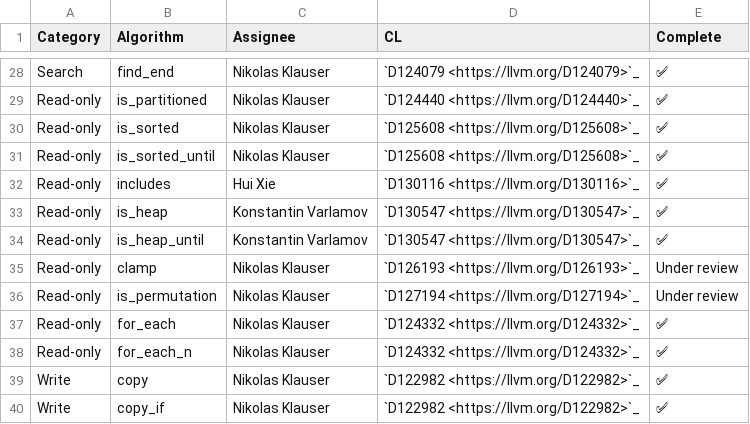
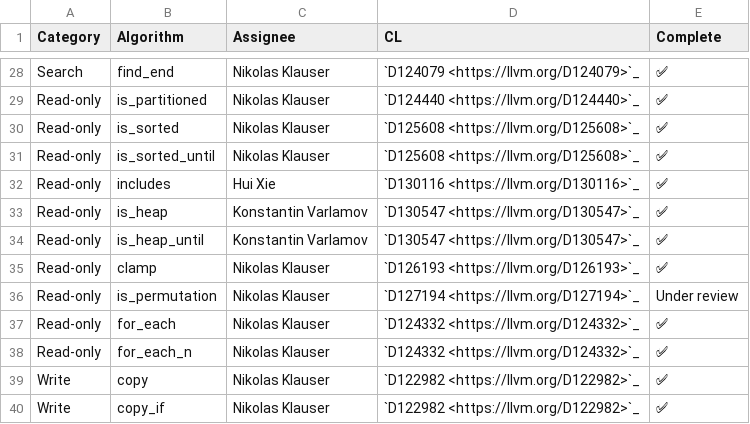
Before and after one commit to draperlaboratory/hope-llvm-project, a CSV file: libcxx/docs/Status/RangesAlgorithms.csv, drawn as a sheet; only a part is shown, gaps mark what is left out.

Commit message:
[libc++][ranges] Implement `ranges::clamp`
Differential Revision: https://reviews.llvm.org/D126193

(cherry picked from commit a203acb9dd7227323d6161431225189d49917744)

```diff
--- a/libcxx/docs/Status/RangesAlgorithms.csv
+++ b/libcxx/docs/Status/RangesAlgorithms.csv
@@ -34,3 +34,3 @@ Read-only,is_heap,Konstantin Varlamov,`D130547 <https://llvm.org/D130547>`_,✅
 Read-only,is_heap_until,Konstantin Varlamov,`D130547 <https://llvm.org/D130547>`_,✅
-Read-only,clamp,Nikolas Klauser,`D126193 <https://llvm.org/D126193>`_,Under review
+Read-only,clamp,Nikolas Klauser,`D126193 <https://llvm.org/D126193>`_,✅
 Read-only,is_permutation,Nikolas Klauser,`D127194 <https://llvm.org/D127194>`_,Under review
```
Also changed, not shown: 13 other files.
